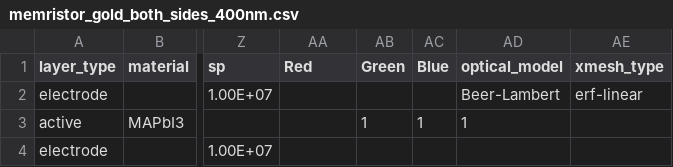
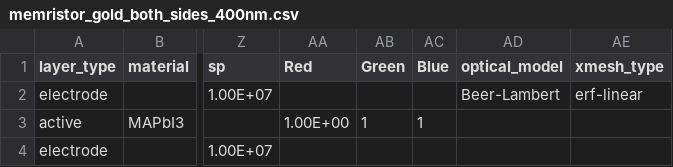
Before and after one commit to mananmehta30/Driftfusion, a CSV file: Input_files/memristor_gold_both_sides_400nm.csv, drawn as a sheet; only a part is shown, gaps mark what is left out; the diff names each change by its address in the sheet, - before the commit and + after, or states it on an @@ line.

```diff
--- a/Input_files/memristor_gold_both_sides_400nm.csv
+++ b/Input_files/memristor_gold_both_sides_400nm.csv
-AA3 (Red): (empty)
+AA3 (Red): 1.00E+00
-AD3 (optical_model): 1
+AD3 (optical_model): (empty)
```
Also changed, not shown: Input_files/memristor_gold_left_silver_right.csv, Input_files/memristor_silver_both_sides_400nm.csv, 1 other file.
